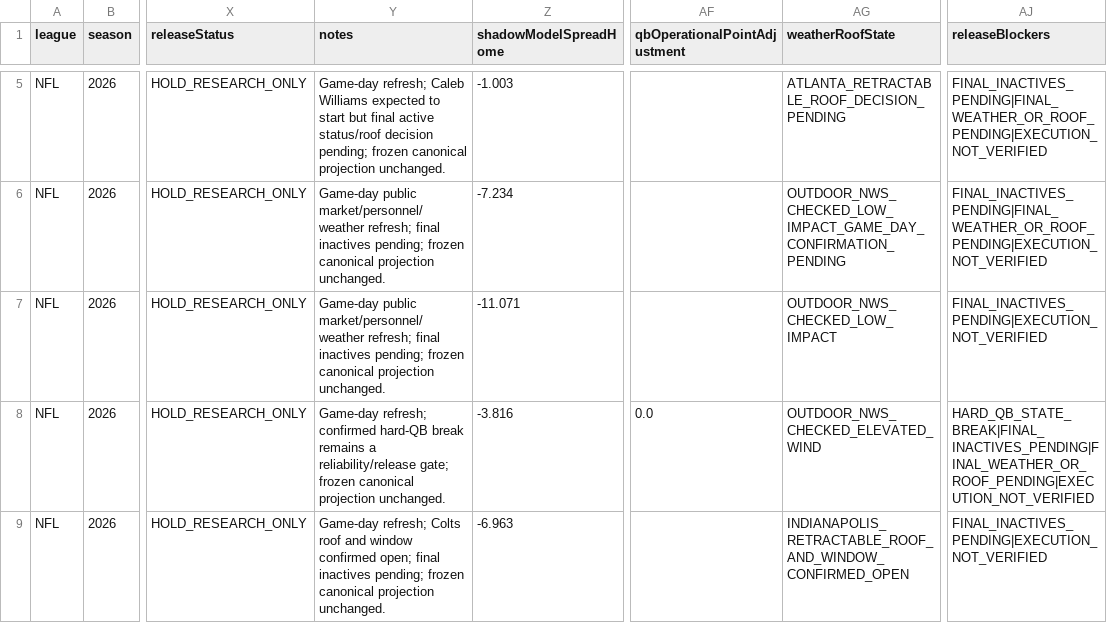
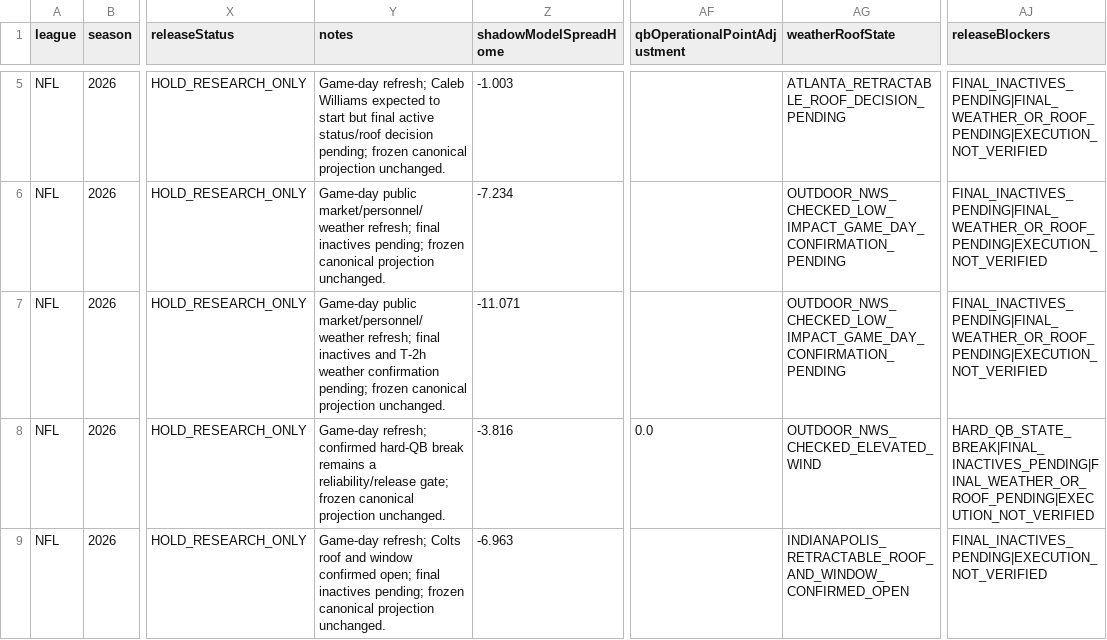
Before and after one commit to Yaboiee227/cfb-model-lab, a CSV file: nfl_data/site/projections.csv, drawn as a sheet; only a part is shown, gaps mark what is left out; the diff names each change by its address in the sheet, - before the commit and + after, or states it on an @@ line.

Commit message:
Keep NFL T-2h weather gate pending for Jets-Patriots

```diff
--- a/nfl_data/site/projections.csv
+++ b/nfl_data/site/projections.csv
-Y7 (notes): …final inactives pending; frozen…
+Y7 (notes): …final inactives and T-2h weather confirmation pending; frozen…
-AG7 (weatherRoofState): OUTDOOR_NWS_CHECKED_LOW_IMPACT
+AG7 (weatherRoofState): OUTDOOR_NWS_CHECKED_LOW_IMPACT_GAME_DAY_CONFIRMATION_PENDING
-AJ7 (releaseBlockers): FINAL_INACTIVES_PENDING|EXECUTION_NOT_VERIFIED
+AJ7 (releaseBlockers): FINAL_INACTIVES_PENDING|FINAL_WEATHER_OR_ROOF_PENDING|EXECUTION_NOT_VERIFIED
```
